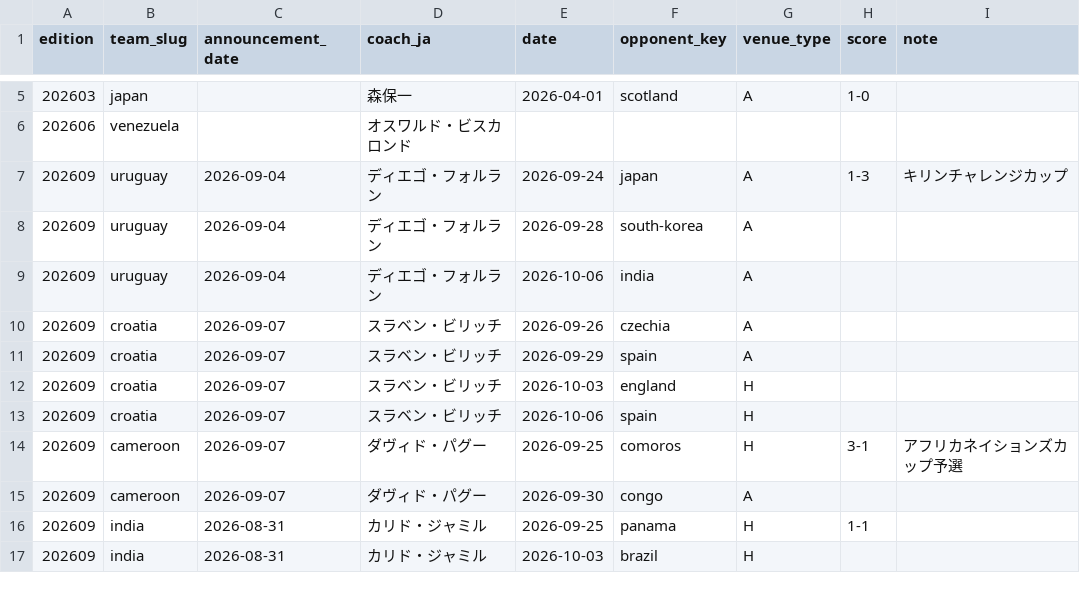
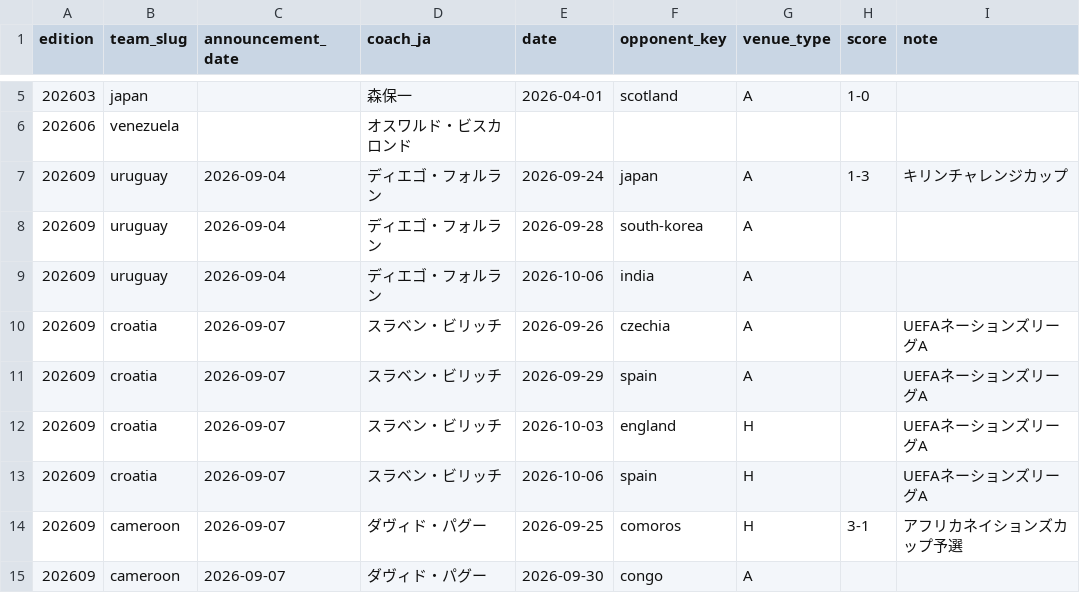
Before and after one commit to football-archive/start, a CSV file: src/data/nt_iw_activity.csv, drawn as a sheet; only a part is shown, gaps mark what is left out; the shorter side is filled out with more unchanged rows.

```diff
--- a/src/data/nt_iw_activity.csv
+++ b/src/data/nt_iw_activity.csv
@@ -9,6 +9,6 @@ edition,team_slug,announcement_date,coach_ja,date,opponent_key,venue_type,score,
 202609,uruguay,2026-09-04,ディエゴ・フォルラン,2026-10-06,india,A,,
-202609,croatia,2026-09-07,スラベン・ビリッチ,2026-09-26,czechia,A,,
-202609,croatia,2026-09-07,スラベン・ビリッチ,2026-09-29,spain,A,,
-202609,croatia,2026-09-07,スラベン・ビリッチ,2026-10-03,england,H,,
-202609,croatia,2026-09-07,スラベン・ビリッチ,2026-10-06,spain,H,,
+202609,croatia,2026-09-07,スラベン・ビリッチ,2026-09-26,czechia,A,,UEFAネーションズリーグA
+202609,croatia,2026-09-07,スラベン・ビリッチ,2026-09-29,spain,A,,UEFAネーションズリーグA
+202609,croatia,2026-09-07,スラベン・ビリッチ,2026-10-03,england,H,,UEFAネーションズリーグA
+202609,croatia,2026-09-07,スラベン・ビリッチ,2026-10-06,spain,H,,UEFAネーションズリーグA
 202609,cameroon,2026-09-07,ダヴィド・パグー,2026-09-25,comoros,H,3-1,アフリカネイションズカップ予選
```
Also changed, not shown: src/data/ct_season_meta.csv, src/data/name_map.csv, 5 other files.
